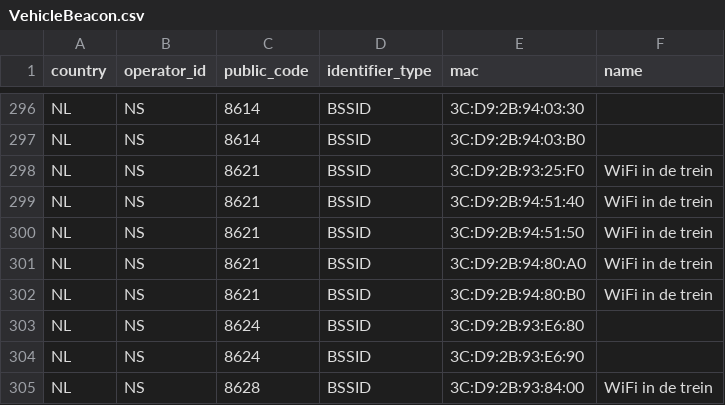
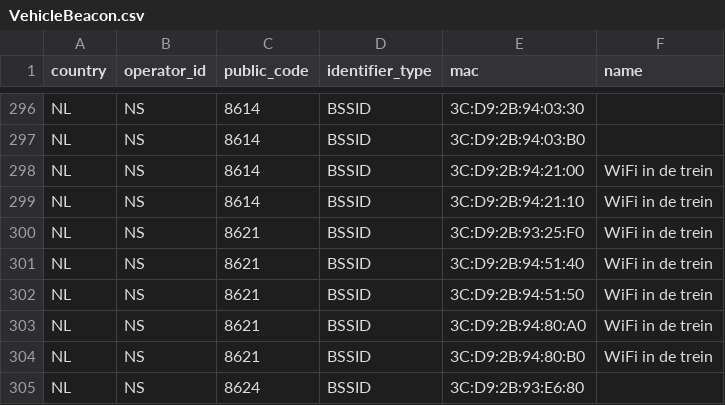
Before and after one commit to StichtingOpenGeo/VehicleBeacon, a CSV file: VehicleBeacon.csv, drawn as a sheet; only a part is shown, gaps mark what is left out; the shorter side is filled out with more unchanged rows.

Commit message:
NS:8614

```diff
--- a/VehicleBeacon.csv
+++ b/VehicleBeacon.csv
@@ -297,2 +297,4 @@ NL,NS,8614,BSSID,3C:D9:2B:94:03:30,
 NL,NS,8614,BSSID,3C:D9:2B:94:03:B0,
+NL,NS,8614,BSSID,3C:D9:2B:94:21:00,WiFi in de trein
+NL,NS,8614,BSSID,3C:D9:2B:94:21:10,WiFi in de trein
 NL,NS,8621,BSSID,3C:D9:2B:93:25:F0,WiFi in de trein
```
